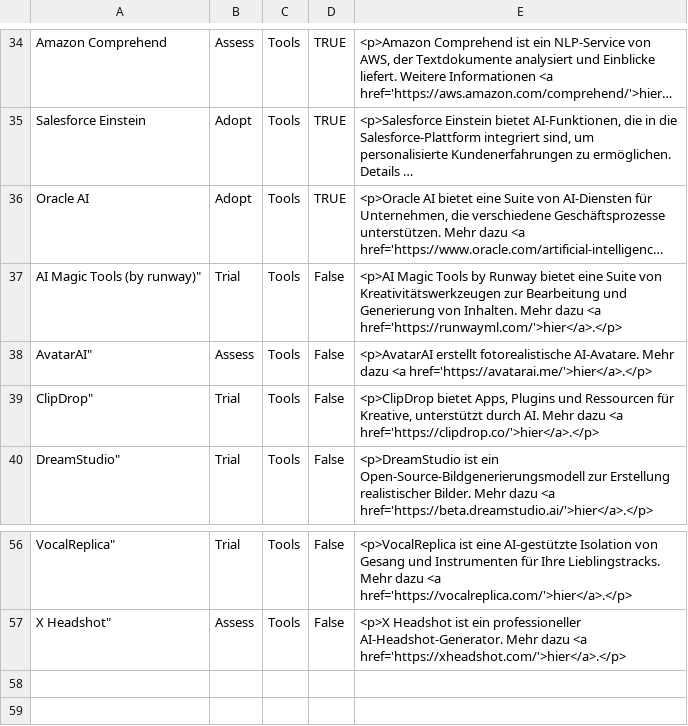
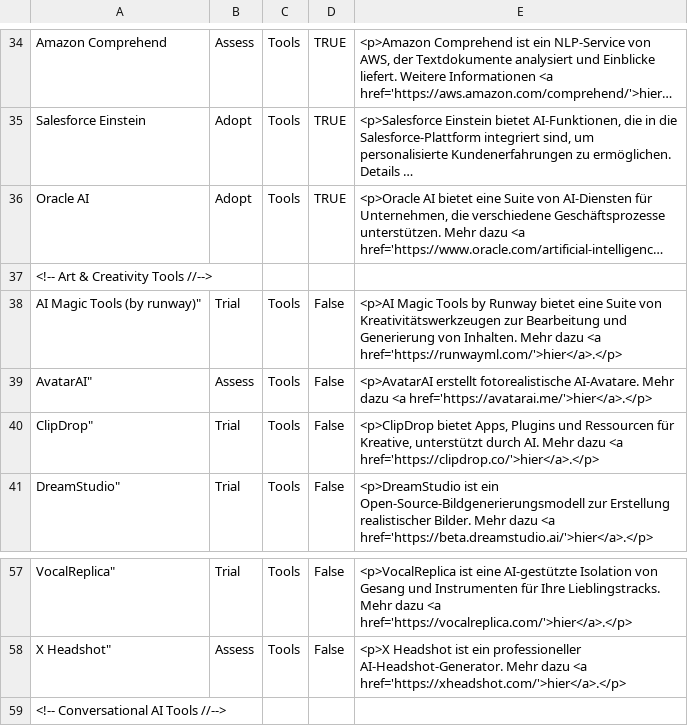
Before and after one commit to iOllek/AI-Tech-Radar, a CSV file: Ai Technology Radar - Tabellenblatt1.csv, drawn as a sheet; only a part is shown, gaps mark what is left out; long unchanged cells end in …; the diff names each change by its address in the sheet, - before the commit and + after, or states it on an @@ line.

Commit message:
Update Ai Technology Radar - Tabellenblatt1.csv

```diff
--- a/Ai Technology Radar - Tabellenblatt1.csv
+++ b/Ai Technology Radar - Tabellenblatt1.csv
+row 37: <!-- Art & Creativity Tools //-->
+row 59: <!-- Conversational AI Tools //-->
```
